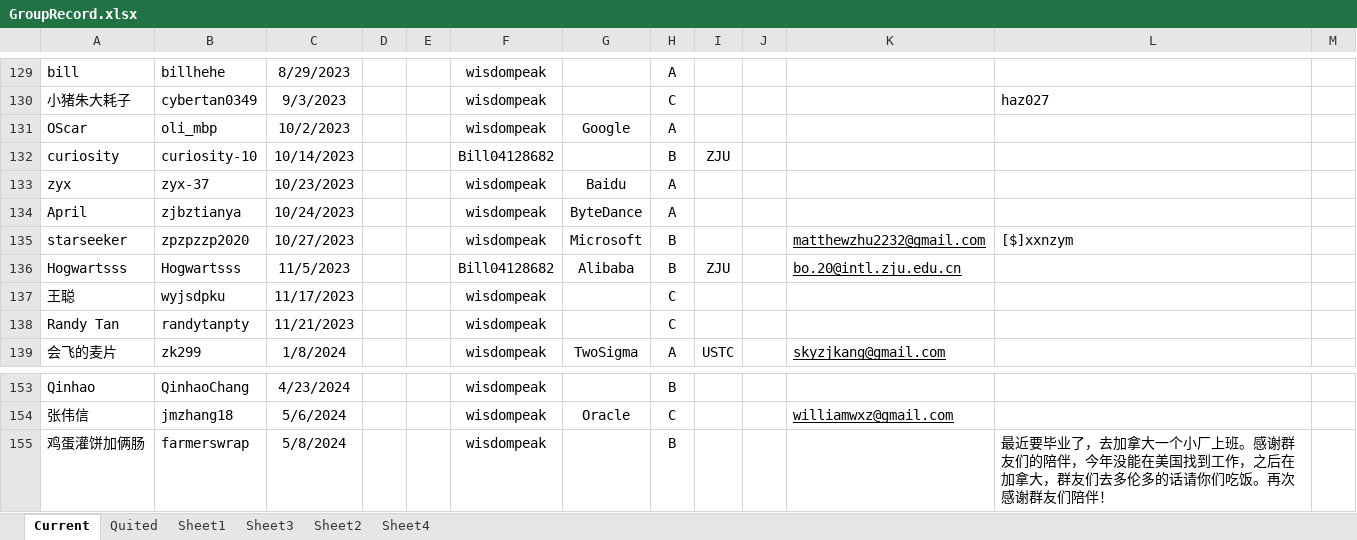
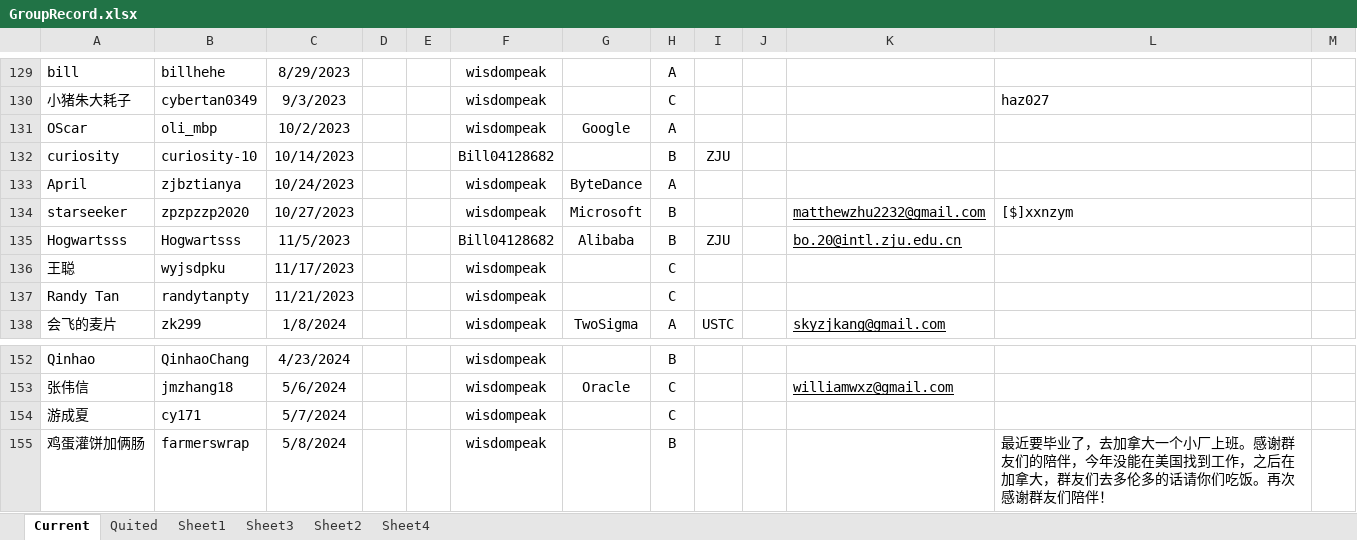
Before and after one commit to wisdompeak/lc-score-board, an Excel workbook: generateEXCEL/Data/Members/GroupRecord.xlsx, sheet Current, drawn as a sheet; only a part is shown, gaps mark what is left out; values as stored, in another font and other column widths than the file's, no borders; removed rows and columns are numbered as before the commit, all else as after; the diff names each change by its address in the sheet, - before the commit and + after, or states it on an @@ line.

```diff
--- a/generateEXCEL/Data/Members/GroupRecord.xlsx (sheet Current)
+++ b/generateEXCEL/Data/Members/GroupRecord.xlsx (sheet Current)
-row 133: zyx | zyx-37 | 10/23/2023 |  |  | wisdompeak | Baidu | A
+row 154: 游成夏 | cy171 | 5/7/2024 |  |  | wisdompeak |  | C
```
Also changed, not shown: sheet Quited, generateEXCEL/index.xlsx, 12 other files.
